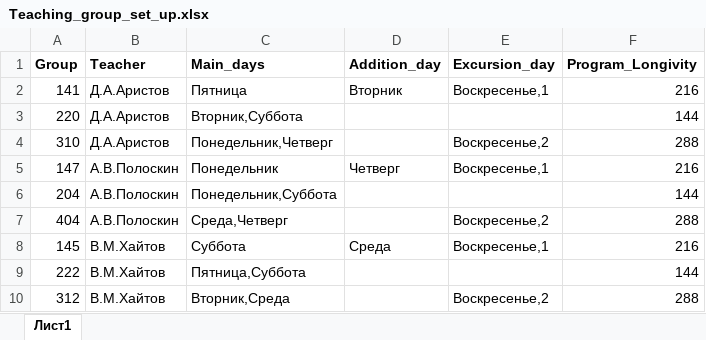
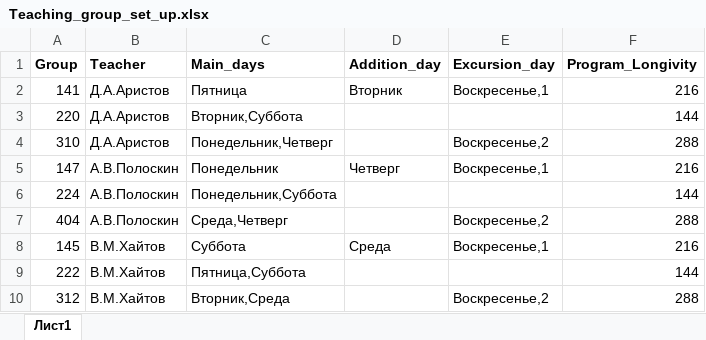
Before and after one commit to polydora/Lab-processings, an Excel workbook: PROGRAM/R generation of KTP/Teaching_group_set_up.xlsx, sheet Лист1, drawn as a sheet; values as stored, in another font and other column widths than the file's, no borders; the diff names each change by its address in the sheet, - before the commit and + after, or states it on an @@ line.

```diff
--- a/PROGRAM/R generation of KTP/Teaching_group_set_up.xlsx (sheet Лист1)
+++ b/PROGRAM/R generation of KTP/Teaching_group_set_up.xlsx (sheet Лист1)
-A6 (Group): 204
+A6 (Group): 224
```
Also changed, not shown: Официальные группы/Zajava_generator/Data/Группы ЛЭМБ 2020 2021.xlsx, 15 other files.
